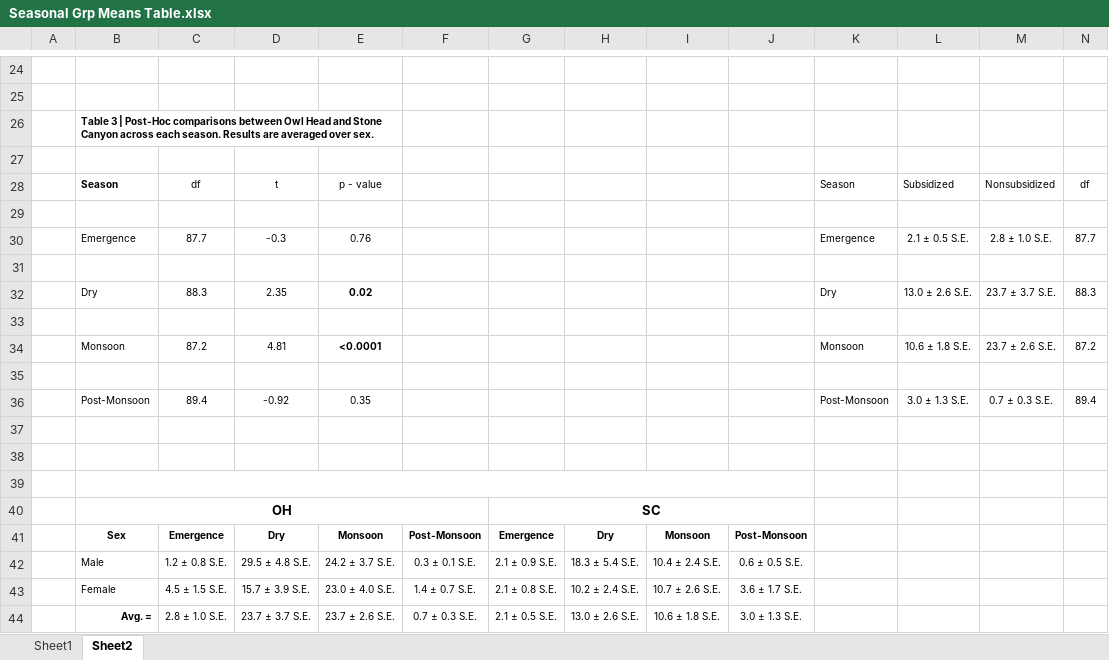
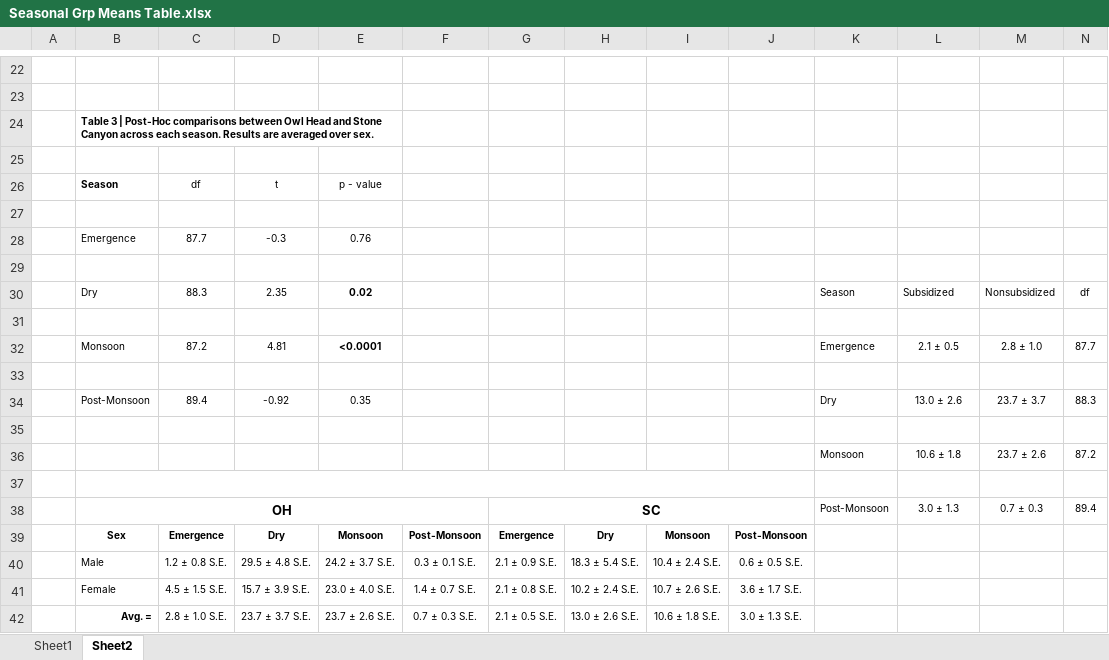
Before and after one commit to Drymarchon87/Heloderma-Spatial, an Excel workbook: tables/Seasonal Grp Means Table.xlsx, sheet Sheet2, drawn as a sheet; only a part is shown, gaps mark what is left out; values as stored, in another font and other column widths than the file's, no borders; removed rows and columns are numbered as before the commit, all else as after; rows hold the shown columns only; the diff covers the shown part only; the diff names each change by its address in the sheet, - before the commit and + after, or states it on an @@ line.

```diff
--- a/tables/Seasonal Grp Means Table.xlsx (sheet Sheet2)
+++ b/tables/Seasonal Grp Means Table.xlsx (sheet Sheet2)
-row 28:  | Season | df | t | p - value |  |  |  |  |  | Season | Subsidized | Nonsubsidized | df
+row 26:  | Season | df | t | p - value
-row 30:  | Emergence | 87.7 | -0.3 | 0.76 |  |  |  |  |  | Emergence | 2.1 ± 0.5 S.E. | 2.8 ± 1.0 S.E. | 87.7
+row 28:  | Emergence | 87.7 | -0.3 | 0.76
-row 32:  | Dry | 88.3 | 2.35 | 0.02 |  |  |  |  |  | Dry | 13.0 ± 2.6 S.E. | 23.7 ± 3.7 S.E. | 88.3
+row 30:  | Dry | 88.3 | 2.35 | 0.02 |  |  |  |  |  | Season | Subsidized | Nonsubsidized | df
-row 34:  | Monsoon | 87.2 | 4.81 | <0.0001 |  |  |  |  |  | Monsoon | 10.6 ± 1.8 S.E. | 23.7 ± 2.6 S.E. | 87.2
+row 32:  | Monsoon | 87.2 | 4.81 | <0.0001 |  |  |  |  |  | Emergence | 2.1 ± 0.5 | 2.8 ± 1.0 | 87.7
-row 36:  | Post-Monsoon | 89.4 | -0.92 | 0.35 |  |  |  |  |  | Post-Monsoon | 3.0 ± 1.3 S.E. | 0.7 ± 0.3 S.E. | 89.4
+row 34:  | Post-Monsoon | 89.4 | -0.92 | 0.35 |  |  |  |  |  | Dry | 13.0 ± 2.6 | 23.7 ± 3.7 | 88.3
+row 36:  |  |  |  |  |  |  |  |  |  | Monsoon | 10.6 ± 1.8 | 23.7 ± 2.6 | 87.2
+B37:J37 merged
-row 38: (empty)
+row 38:  | OH |  |  |  |  | SC |  |  |  | Post-Monsoon | 3.0 ± 1.3 | 0.7 ± 0.3 | 89.4
-B39:J39 merged
+B38:F38 merged
+G38:J38 merged
-row 40:  | OH |  |  |  |  | SC
```
Also changed, not shown: 2 added rows, 4 removed rows, 16 edited cells and cell formats elsewhere in this sheet, tables/RGM EnvSx.xlsx, 2 other files.
